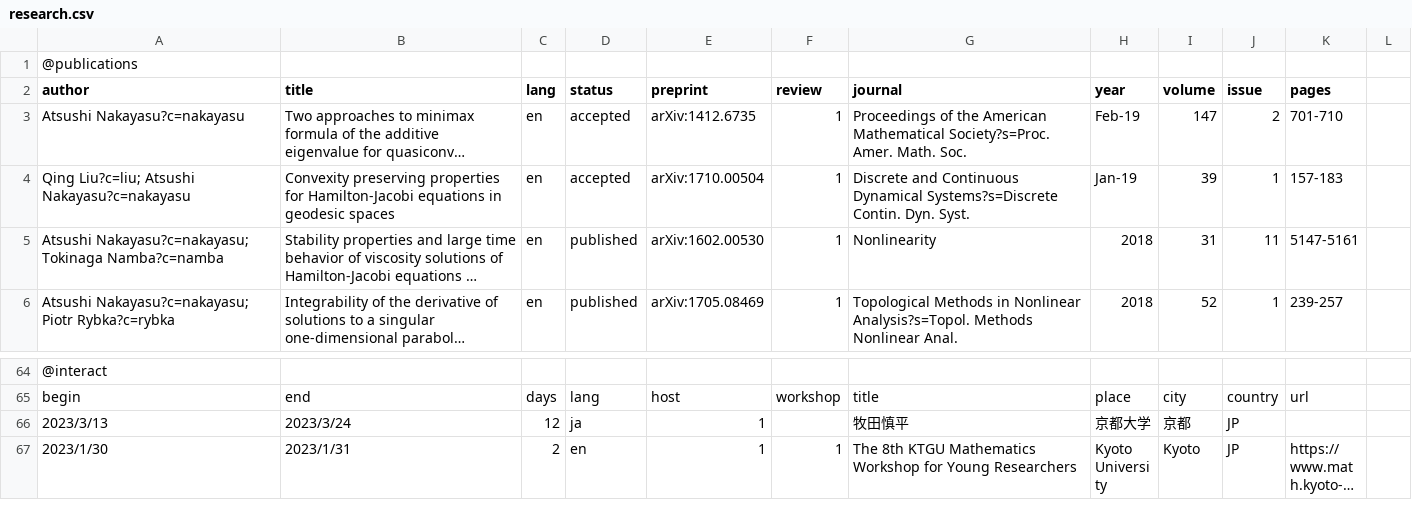
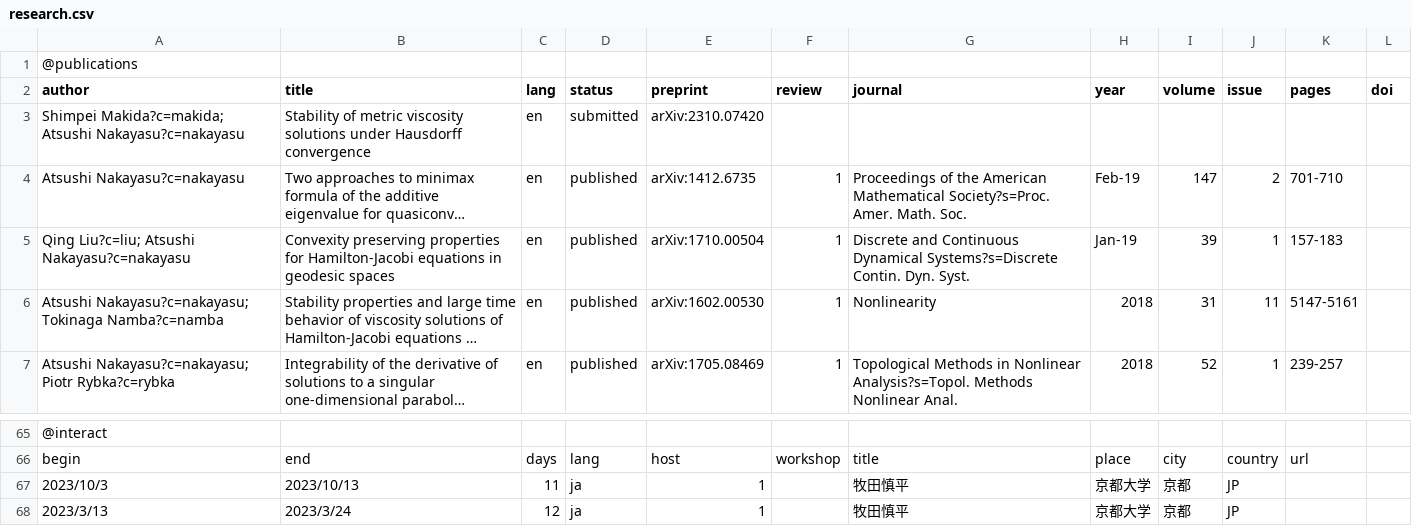
Before and after one commit to ankys/ankys.github.io, a CSV file: _includes/research.csv, drawn as a sheet; only a part is shown, gaps mark what is left out; the shorter side is filled out with more unchanged rows; long unchanged cells end in …; addresses are those after the commit; the diff names each change by its address in the sheet, - before the commit and + after, or states it on an @@ line.

```diff
--- a/_includes/research.csv
+++ b/_includes/research.csv
-L2: (empty)
+L2: doi
+row 3: Shimpei Makida?c=makida; Atsushi Nakayasu?c=nakayasu | Stability of metric viscosity solutions under Hausdorff convergence | en | submitted | arXiv:2310.07420
-D4:D5 (status): accepted
+D4:D5 (status): published
+row 67: 2023/10/3 | 2023/10/13 | 11 | ja | 1 |  | 牧田慎平 | 京都大学 | 京都 | JP
```
Also changed, not shown: 1 other file.
